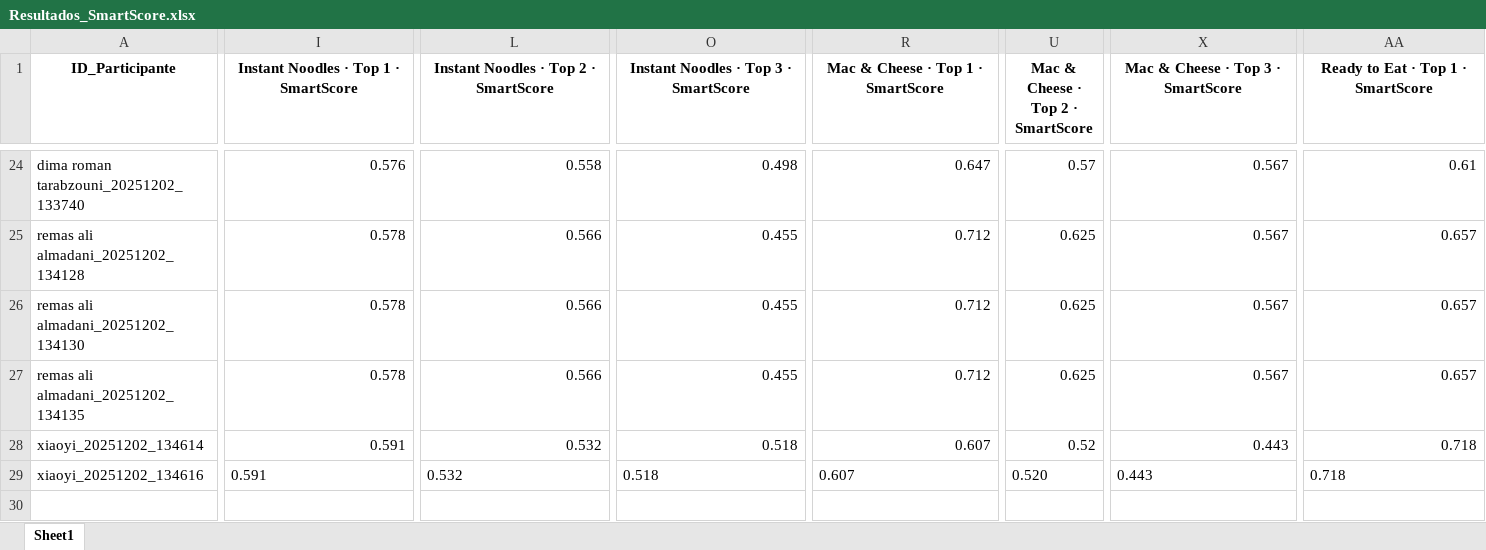
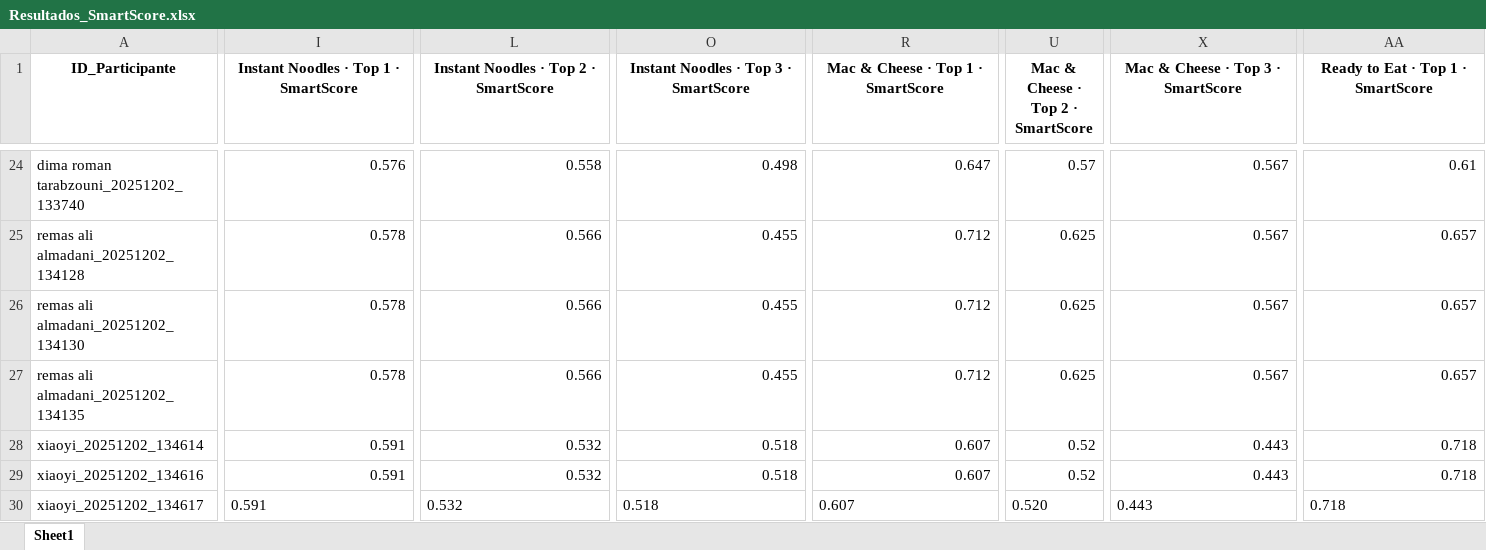
Before and after one commit to SChavavt/app_Estancia, an Excel workbook: Resultados_SmartScore.xlsx, sheet Sheet1, drawn as a sheet; only a part is shown, gaps mark what is left out; values as stored, in another font and other column widths than the file's, no borders; rows hold the shown columns only; the diff covers the shown part only; the diff names each change by its address in the sheet, - before the commit and + after, or states it on an @@ line.

Commit message:
Actualización SmartScore desde Streamlit (xiaoyi)

```diff
--- a/Resultados_SmartScore.xlsx (sheet Sheet1)
+++ b/Resultados_SmartScore.xlsx (sheet Sheet1)
-I29 alignment: left
+I29 alignment: right
-L29 alignment: left
+L29 alignment: right
-O29 alignment: left
+O29 alignment: right
-R29 alignment: left
+R29 alignment: right
-U29: 0.520
+U29: 0.52
-X29 alignment: left
+X29 alignment: right
-AA29 alignment: left
+AA29 alignment: right
+row 30: xiaoyi_20251202_134617 | 0.591 | 0.532 | 0.518 | 0.607 | 0.520 | 0.443 | 0.718
```
Also changed, not shown: cell formats elsewhere in this sheet.
